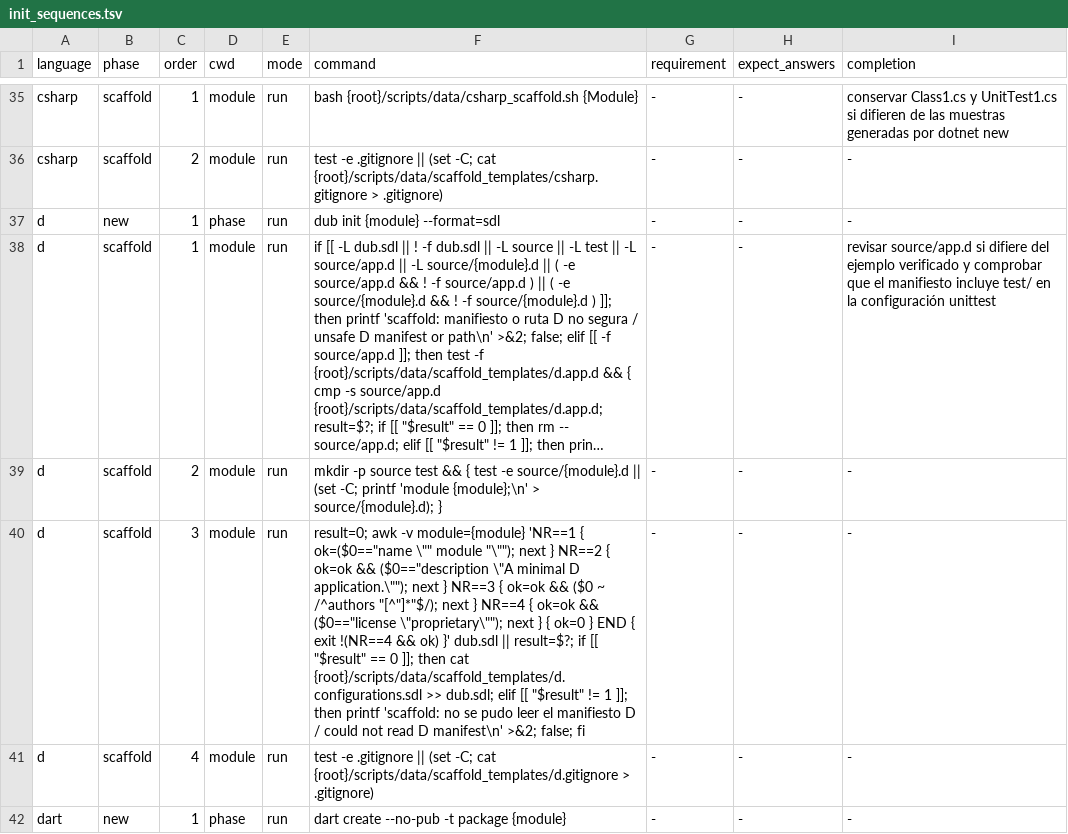
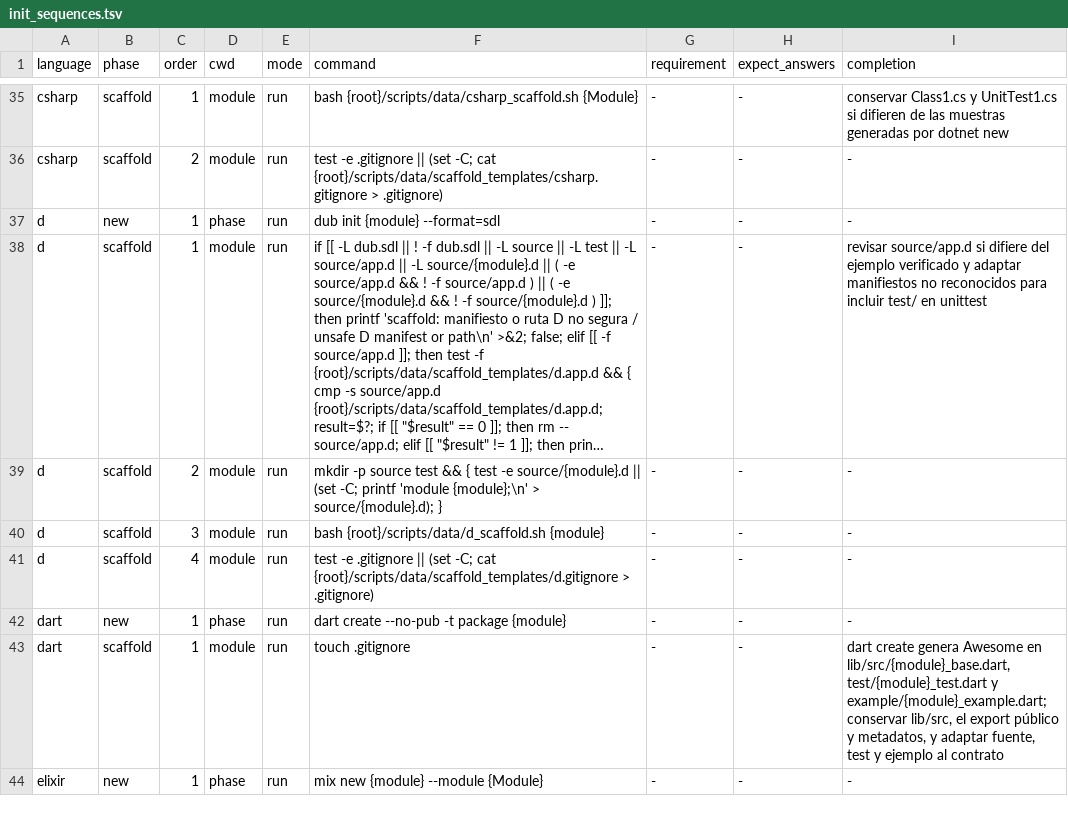
Before and after one commit to yorche3/programming_languages, a TSV file: scripts/data/init_sequences.tsv, drawn as a sheet; only a part is shown, gaps mark what is left out; the shorter side is filled out with more unchanged rows; long unchanged cells end in …; the diff names each change by its address in the sheet, - before the commit and + after, or states it on an @@ line.

```diff
--- a/scripts/data/init_sequences.tsv
+++ b/scripts/data/init_sequences.tsv
-I38 (completion): …verificado y comprobar que el manifiesto incluye test/ en la configuración unittest
+I38 (completion): …verificado y adaptar manifiestos no reconocidos para incluir test/ en unittest
-F40 (command): result=0; awk -v module={module} 'NR==1 { ok=($0=="name \"" module "\""); next } NR==2 { ok=ok && ($0=="description \"A minimal D application.\""); next } NR==3 { ok=ok && ($0 ~ /^authors "[^"]*"$/); next } NR==4 { ok=ok && ($0=="license \"proprietary\""); next } { ok=0 } END { exit !(NR==4 && ok) }' dub.sdl || result=$?; if [[ "$result" == 0 ]]; then cat {root}/scripts/data/scaffold_templates/d.configurations.sdl >> dub.sdl; elif [[ "$result" != 1 ]]; then printf 'scaffold: no se pudo leer el manifiesto D / could not read D manifest\n' >&2; false; fi
+F40 (command): bash {root}/scripts/data/d_scaffold.sh {module}
```
Also changed, not shown: 7 other files.
